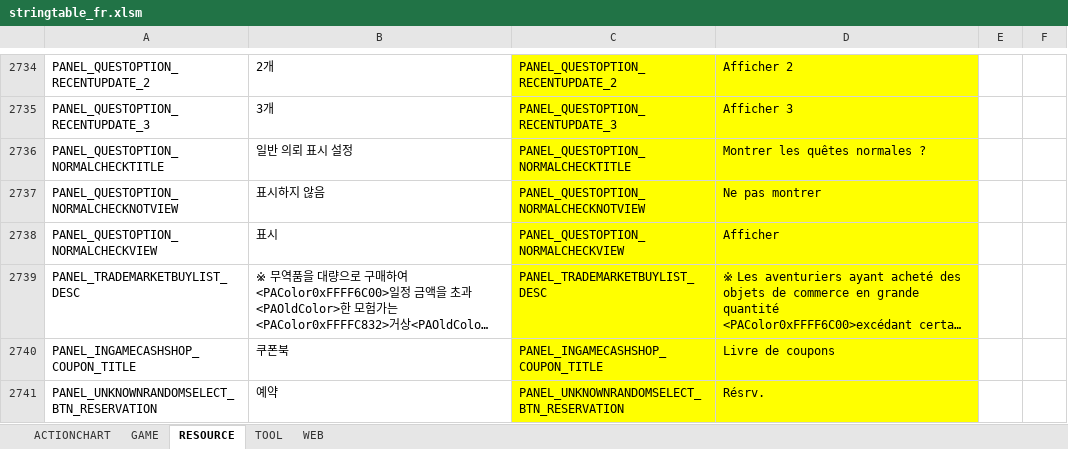
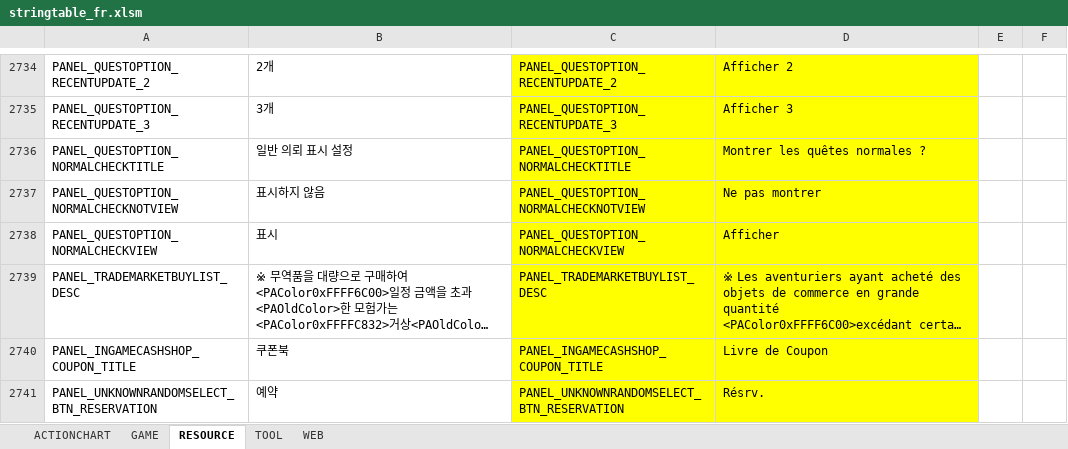
Before and after one commit to polo1093/bdo-guild-quest-mod, an Excel workbook: prestringtable/fr/stringtable_fr.xlsm, sheet RESOURCE, drawn as a sheet; only a part is shown, gaps mark what is left out; long unchanged cells end in …; values as stored, in another font and other column widths than the file's, no borders; the diff names each change by its address in the sheet, - before the commit and + after, or states it on an @@ line.

```diff
--- a/prestringtable/fr/stringtable_fr.xlsm (sheet RESOURCE)
+++ b/prestringtable/fr/stringtable_fr.xlsm (sheet RESOURCE)
-D2740: Livre de coupons
+D2740: Livre de Coupon
```
Also changed, not shown: sheet GAME, prestringtable/de/stringtable_cutscene_de.xlsm, prestringtable/de/stringtable_de.xlsm, 7 other files.
